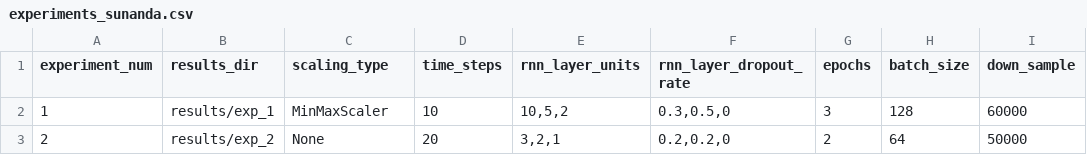
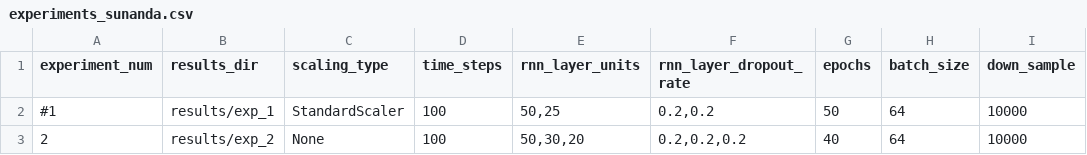
Before and after one commit to sgamage2/ece-9309-ml-project, a CSV file: experiments_sunanda.csv, drawn as a sheet.

```diff
--- a/experiments_sunanda.csv
+++ b/experiments_sunanda.csv
@@ -1,3 +1,3 @@
 experiment_num,results_dir,scaling_type,time_steps,rnn_layer_units,rnn_layer_dropout_rate,epochs,batch_size,down_sample
-1,results/exp_1,MinMaxScaler,10,"10,5,2","0.3,0.5,0",3,128,60000
-2,results/exp_2,None,20,"3,2,1","0.2,0.2,0",2,64,50000
+#1,results/exp_1,StandardScaler,100,"50,25","0.2,0.2",50,64,10000
+2,results/exp_2,None,100,"50,30,20","0.2,0.2,0.2",40,64,10000
```
Also changed, not shown: 4 other files.
